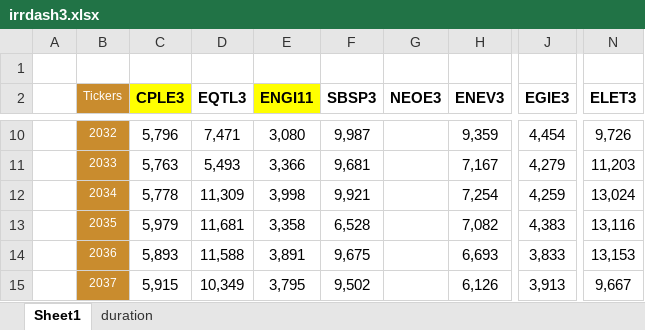
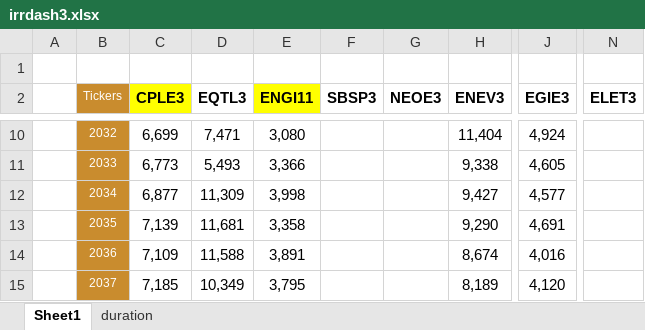
Before and after one commit to Antonio21032000/utilities, an Excel workbook: irrdash3.xlsx, sheet Sheet1, drawn as a sheet; only a part is shown, gaps mark what is left out; values as stored, in another font and other column widths than the file's, no borders; the diff covers the shown part only; the diff names each change by its address in the sheet, - before the commit and + after, or states it on an @@ line.

```diff
--- a/irrdash3.xlsx (sheet Sheet1)
+++ b/irrdash3.xlsx (sheet Sheet1)
-C10 (CPLE3): 5,796
+C10 (CPLE3): 6,699
-F10 (SBSP3): 9,987
+F10 (SBSP3): (empty)
-H10 (ENEV3): 9,359
+H10 (ENEV3): 11,404
-J10 (EGIE3): 4,454
+J10 (EGIE3): 4,924
-N10 (ELET3): 9,726
+N10 (ELET3): (empty)
-C11 (CPLE3): 5,763
+C11 (CPLE3): 6,773
-F11 (SBSP3): 9,681
+F11 (SBSP3): (empty)
-H11 (ENEV3): 7,167
+H11 (ENEV3): 9,338
-J11 (EGIE3): 4,279
+J11 (EGIE3): 4,605
-N11 (ELET3): 11,203
+N11 (ELET3): (empty)
-C12 (CPLE3): 5,778
+C12 (CPLE3): 6,877
-F12 (SBSP3): 9,921
+F12 (SBSP3): (empty)
-H12 (ENEV3): 7,254
+H12 (ENEV3): 9,427
-J12 (EGIE3): 4,259
+J12 (EGIE3): 4,577
-N12 (ELET3): 13,024
+N12 (ELET3): (empty)
-C13 (CPLE3): 5,979
+C13 (CPLE3): 7,139
-F13 (SBSP3): 6,528
+F13 (SBSP3): (empty)
-H13 (ENEV3): 7,082
+H13 (ENEV3): 9,290
-J13 (EGIE3): 4,383
+J13 (EGIE3): 4,691
-N13 (ELET3): 13,116
+N13 (ELET3): (empty)
-C14 (CPLE3): 5,893
+C14 (CPLE3): 7,109
-F14 (SBSP3): 9,675
+F14 (SBSP3): (empty)
-H14 (ENEV3): 6,693
+H14 (ENEV3): 8,674
-J14 (EGIE3): 3,833
+J14 (EGIE3): 4,016
-N14 (ELET3): 13,153
+N14 (ELET3): (empty)
-C15 (CPLE3): 5,915
+C15 (CPLE3): 7,185
-F15 (SBSP3): 9,502
+F15 (SBSP3): (empty)
-H15 (ENEV3): 6,126
+H15 (ENEV3): 8,189
-J15 (EGIE3): 3,913
+J15 (EGIE3): 4,120
-N15 (ELET3): 9,667
+N15 (ELET3): (empty)
```
Also changed, not shown: 130 edited cells elsewhere in this sheet, sheet duration.
